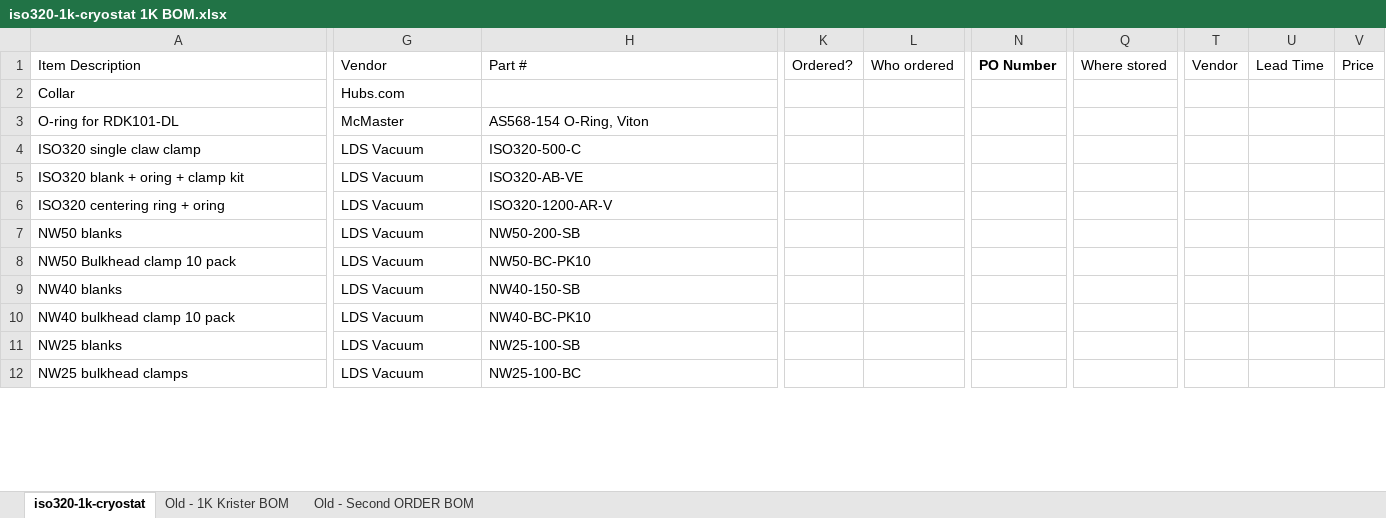
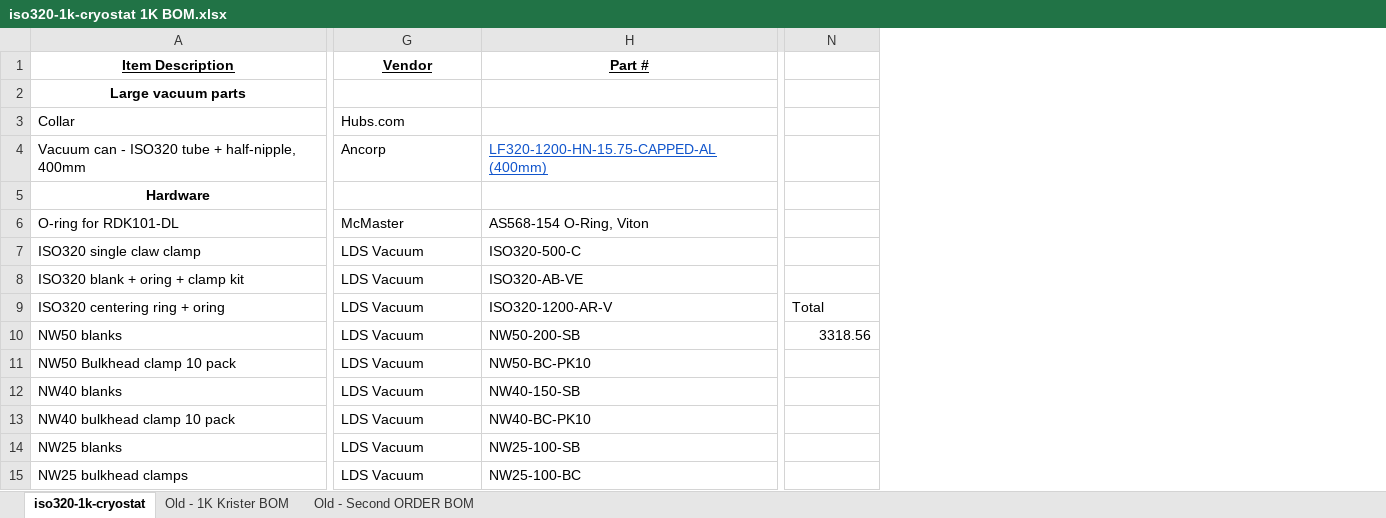
Before and after one commit to amccaugh/iso320-1k-cryostat, an Excel workbook: iso320-1k-cryostat 1K BOM.xlsx, sheet iso320-1k-cryostat, drawn as a sheet; only a part is shown, gaps mark what is left out; values as stored, in another font and other column widths than the file's, no borders; charts and pictures not drawn; removed rows and columns are numbered as before the commit, all else as after; rows hold the shown columns only; the diff covers the shown part only; the diff names each change by its address in the sheet, - before the commit and + after, or states it on an @@ line.

Commit message:
Update iso320-1k-cryostat 1K BOM.xlsx

```diff
--- a/iso320-1k-cryostat 1K BOM.xlsx (sheet iso320-1k-cryostat)
+++ b/iso320-1k-cryostat 1K BOM.xlsx (sheet iso320-1k-cryostat)
-column K (Ordered?), empty
-column L (Who ordered), empty
-column Q (Where stored), empty
-column T (Vendor), empty
-column U (Lead Time), empty
-column V (Price), empty
@@ A1:H1 bold: off → on, underline: off → on, alignment: left → center @@
-N1: PO Number
+N1: (empty)
+row 2: Large vacuum parts
+row 4: Vacuum can - ISO320 tube + half-nipple, 400mm | Ancorp | LF320-1200-HN-15.75-CAPPED-AL (400mm)
+row 5: Hardware
-N9: (empty)
+N9: Total
-N10: (empty)
+N10: 3318.56
```
Also changed, not shown: 11 added rows, 10 removed rows, 2 added columns, 2 removed columns, 7 edited cells and cell formats elsewhere in this sheet, formulas that keep their value.
